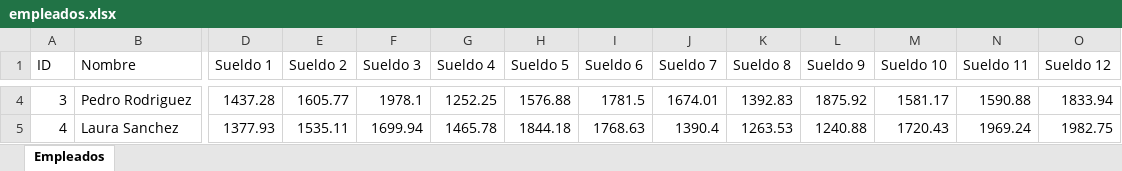
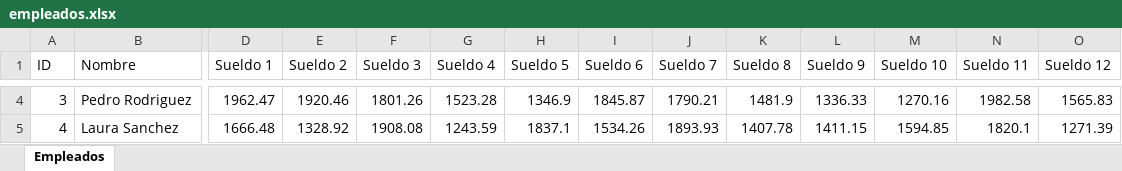
Before and after one commit to Mateodjv3/sumariosalarios, an Excel workbook: target/classes/empleados.xlsx, sheet Empleados, drawn as a sheet; only a part is shown, gaps mark what is left out; values as stored, in another font and other column widths than the file's, no borders; the diff covers the shown part only; the diff names each change by its address in the sheet, - before the commit and + after, or states it on an @@ line.

```diff
--- a/target/classes/empleados.xlsx (sheet Empleados)
+++ b/target/classes/empleados.xlsx (sheet Empleados)
-D4 (Sueldo 1): 1437.28
+D4 (Sueldo 1): 1962.47
-E4 (Sueldo 2): 1605.77
+E4 (Sueldo 2): 1920.46
-F4 (Sueldo 3): 1978.1
+F4 (Sueldo 3): 1801.26
-G4 (Sueldo 4): 1252.25
+G4 (Sueldo 4): 1523.28
-H4 (Sueldo 5): 1576.88
+H4 (Sueldo 5): 1346.9
-I4 (Sueldo 6): 1781.5
+I4 (Sueldo 6): 1845.87
-J4 (Sueldo 7): 1674.01
+J4 (Sueldo 7): 1790.21
-K4 (Sueldo 8): 1392.83
+K4 (Sueldo 8): 1481.9
-L4 (Sueldo 9): 1875.92
+L4 (Sueldo 9): 1336.33
-M4 (Sueldo 10): 1581.17
+M4 (Sueldo 10): 1270.16
-N4 (Sueldo 11): 1590.88
+N4 (Sueldo 11): 1982.58
-O4 (Sueldo 12): 1833.94
+O4 (Sueldo 12): 1565.83
-D5 (Sueldo 1): 1377.93
+D5 (Sueldo 1): 1666.48
-E5 (Sueldo 2): 1535.11
+E5 (Sueldo 2): 1328.92
-F5 (Sueldo 3): 1699.94
+F5 (Sueldo 3): 1908.08
-G5 (Sueldo 4): 1465.78
+G5 (Sueldo 4): 1243.59
-H5 (Sueldo 5): 1844.18
+H5 (Sueldo 5): 1837.1
-I5 (Sueldo 6): 1768.63
+I5 (Sueldo 6): 1534.26
-J5 (Sueldo 7): 1390.4
+J5 (Sueldo 7): 1893.93
-K5 (Sueldo 8): 1263.53
+K5 (Sueldo 8): 1407.78
-L5 (Sueldo 9): 1240.88
+L5 (Sueldo 9): 1411.15
-M5 (Sueldo 10): 1720.43
+M5 (Sueldo 10): 1594.85
-N5 (Sueldo 11): 1969.24
+N5 (Sueldo 11): 1820.1
-O5 (Sueldo 12): 1982.75
+O5 (Sueldo 12): 1271.39
```
Also changed, not shown: 276 edited cells elsewhere in this sheet, 7 other files.
